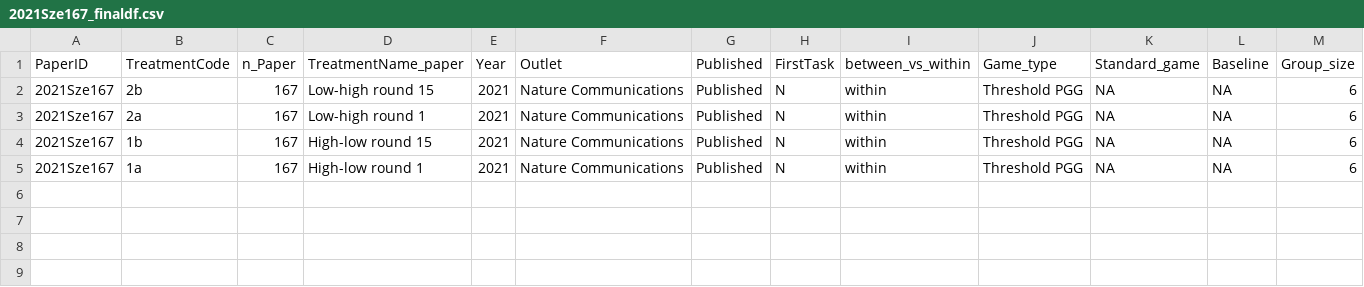
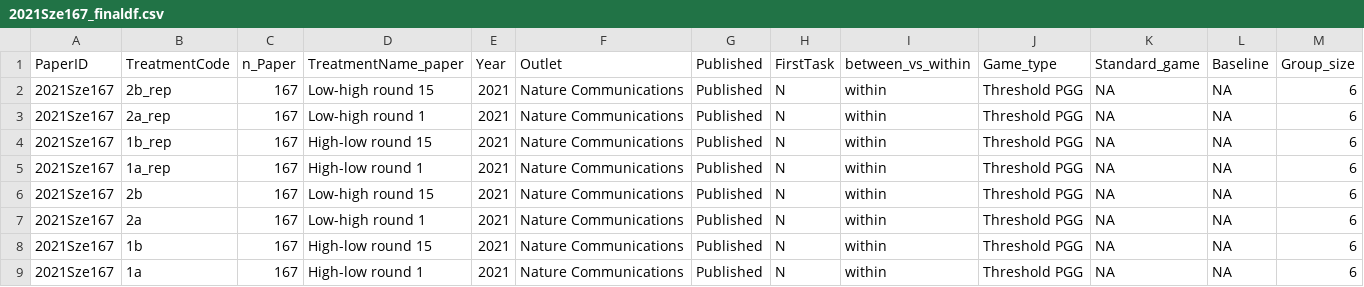
Before and after one commit to StefanoPagano/Social_norm_meta_analysis, a CSV file: Paper_csv/2021Sze167_finaldf.csv, drawn as a sheet; only a part is shown; rows hold the shown columns only; the diff names each change by its address in the sheet, - before the commit and + after, or states it on an @@ line.

```diff
--- a/Paper_csv/2021Sze167_finaldf.csv
+++ b/Paper_csv/2021Sze167_finaldf.csv
+row 2: 2021Sze167 | 2b_rep | 167 | Low-high round 15 | 2021 | Nature Communications | Published | N | within | Threshold PGG | NA | NA | 6
+row 3: 2021Sze167 | 2a_rep | 167 | Low-high round 1 | 2021 | Nature Communications | Published | N | within | Threshold PGG | NA | NA | 6
+row 4: 2021Sze167 | 1b_rep | 167 | High-low round 15 | 2021 | Nature Communications | Published | N | within | Threshold PGG | NA | NA | 6
+row 5: 2021Sze167 | 1a_rep | 167 | High-low round 1 | 2021 | Nature Communications | Published | N | within | Threshold PGG | NA | NA | 6
```
Also changed, not shown: File_DB/Output/Treatment.csv, 5 other files.
